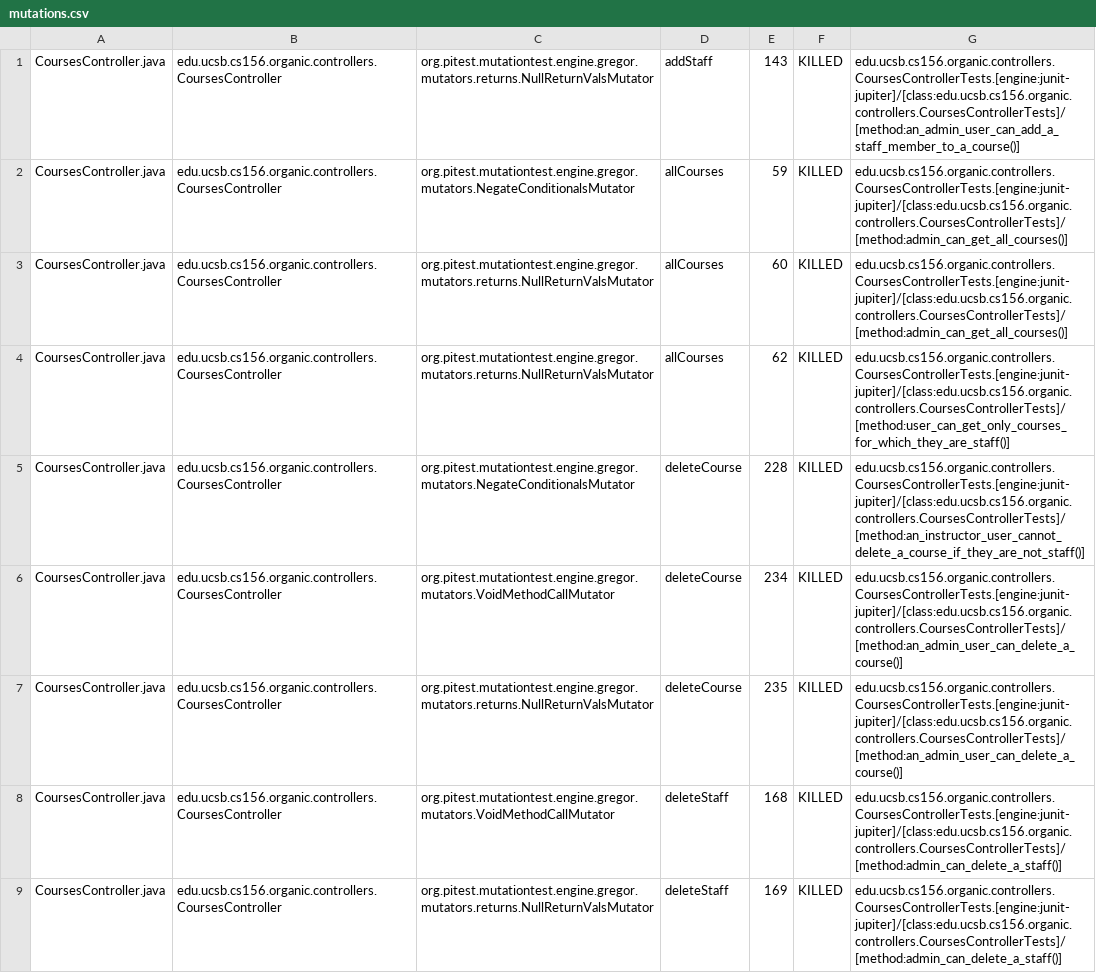
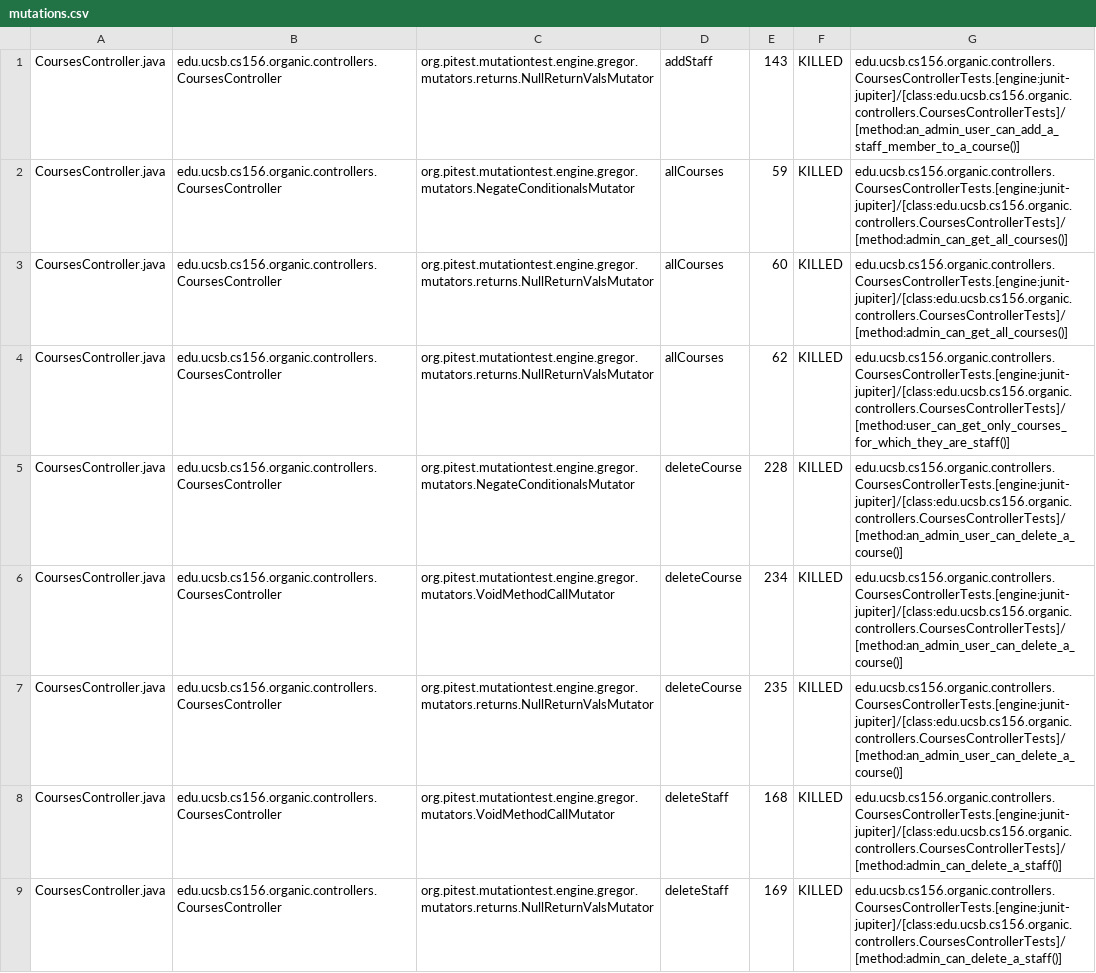
Before and after one commit to ucsb-cs156-w24/proj-organic-w24-6pm-1, a CSV file: prs/43/pitest/mutations.csv, drawn as a sheet; only a part is shown; the diff covers the shown part only.

Commit message:
Deploying to gh-pages from @ ucsb-cs156-w24/proj-organic-w24-6pm-1@5235d93c111ee249973871ce62432b53aa610ca3 🚀

```diff
--- a/prs/43/pitest/mutations.csv
+++ b/prs/43/pitest/mutations.csv
@@ -4,3 +4,3 @@ CoursesController.java,edu.ucsb.cs156.organic.controllers.CoursesController,org.
 CoursesController.java,edu.ucsb.cs156.organic.controllers.CoursesController,org.pitest.mutationtest.engine.gregor.mutators.returns.NullReturnValsMutator,allCourses,62,KILLED,edu.ucsb.cs156.organic.controllers.CoursesControllerTests.[engine:junit-jupiter]/[class:edu.ucsb.cs156.organic.controllers.CoursesControllerTests]/[method:user_can_get_only_courses_for_which_they_are_staff()]
-CoursesController.java,edu.ucsb.cs156.organic.controllers.CoursesController,org.pitest.mutationtest.engine.gregor.mutators.NegateConditionalsMutator,deleteCourse,228,KILLED,edu.ucsb.cs156.organic.controllers.CoursesControllerTests.[engine:junit-jupiter]/[class:edu.ucsb.cs156.organic.controllers.CoursesControllerTests]/[method:an_instructor_user_cannot_delete_a_course_if_they_are_not_staff()]
+CoursesController.java,edu.ucsb.cs156.organic.controllers.CoursesController,org.pitest.mutationtest.engine.gregor.mutators.NegateConditionalsMutator,deleteCourse,228,KILLED,edu.ucsb.cs156.organic.controllers.CoursesControllerTests.[engine:junit-jupiter]/[class:edu.ucsb.cs156.organic.controllers.CoursesControllerTests]/[method:an_admin_user_can_delete_a_course()]
 CoursesController.java,edu.ucsb.cs156.organic.controllers.CoursesController,org.pitest.mutationtest.engine.gregor.mutators.VoidMethodCallMutator,deleteCourse,234,KILLED,edu.ucsb.cs156.organic.controllers.CoursesControllerTests.[engine:junit-jupiter]/[class:edu.ucsb.cs156.organic.controllers.CoursesControllerTests]/[method:an_admin_user_can_delete_a_course()]
```
Also changed, not shown: 18 edited cells elsewhere in this file, 16 other files.
